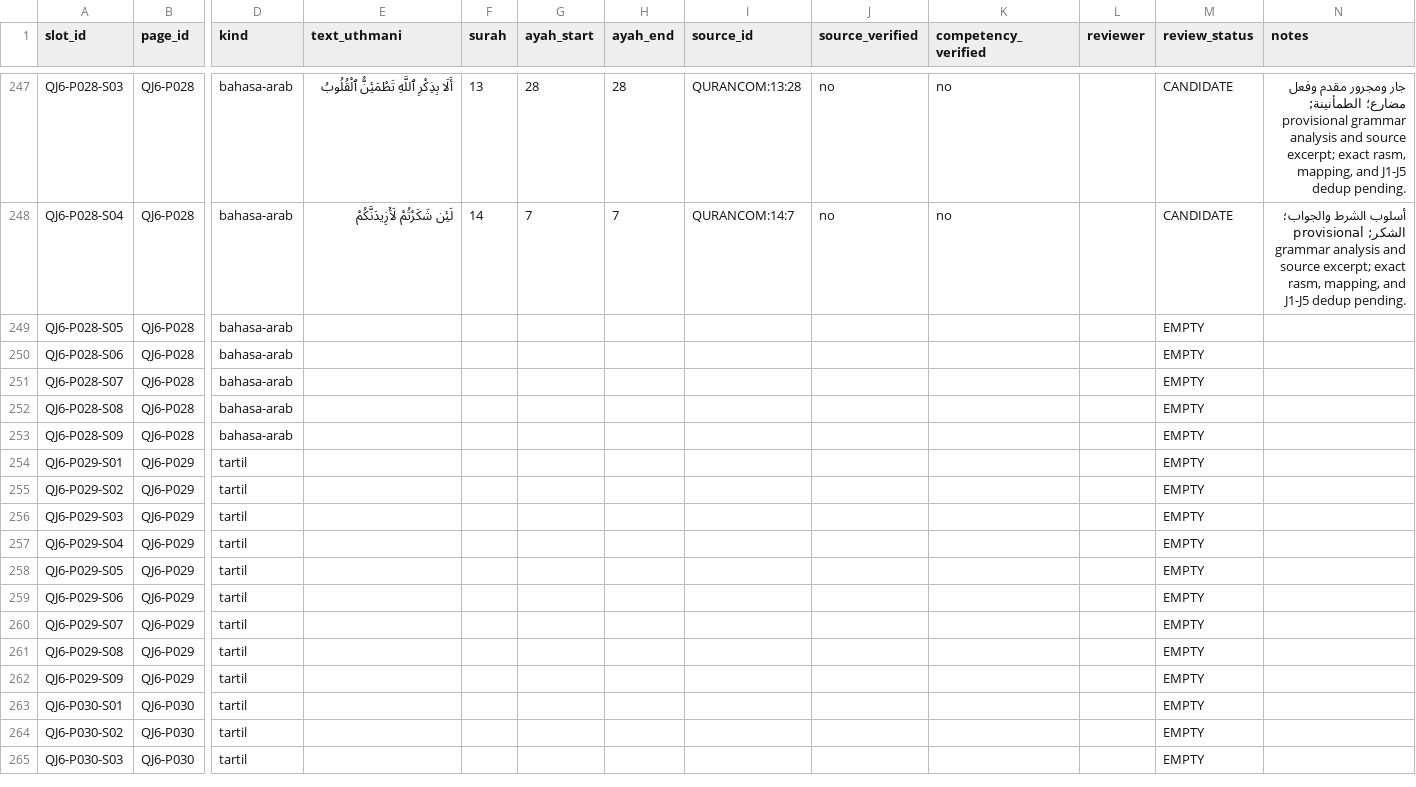
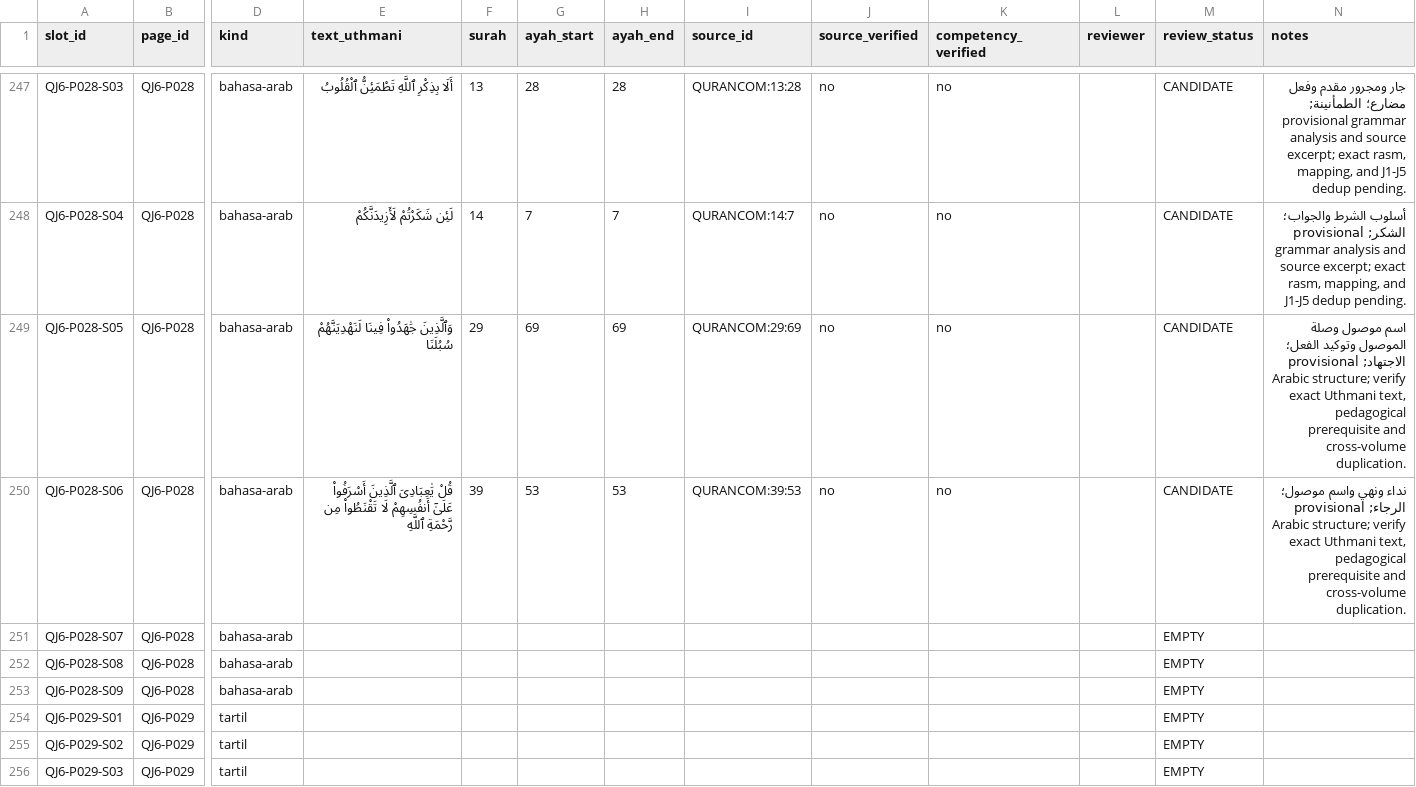
Before and after one commit to pesantrenriqa-boop/QURBATA, a CSV file: books/jilid-6/tools/QJ6-slots.csv, drawn as a sheet; only a part is shown, gaps mark what is left out; the shorter side is filled out with more unchanged rows; the diff names each change by its address in the sheet, - before the commit and + after, or states it on an @@ line.

Commit message:
content(qj6): add P028-S05 S06 Arabic structures with surah diversity

```diff
--- a/books/jilid-6/tools/QJ6-slots.csv
+++ b/books/jilid-6/tools/QJ6-slots.csv
-E249 (text_uthmani): (empty)
+E249 (text_uthmani): وَٱلَّذِينَ جَٰهَدُوا۟ فِينَا لَنَهْدِيَنَّهُمْ سُبُلَنَا
-F249 (surah): (empty)
+F249 (surah): 29
-G249 (ayah_start): (empty)
+G249 (ayah_start): 69
-H249 (ayah_end): (empty)
+H249 (ayah_end): 69
-I249 (source_id): (empty)
+I249 (source_id): QURANCOM:29:69
-J249:J250 (source_verified): (empty)
+J249:J250 (source_verified): no
-K249:K250 (competency_verified): (empty)
+K249:K250 (competency_verified): no
-M249:M250 (review_status): EMPTY
+M249:M250 (review_status): CANDIDATE
-N249 (notes): (empty)
+N249 (notes): اسم موصول وصلة الموصول وتوكيد الفعل؛ الاجتهاد; provisional Arabic structure; verify exact Uthmani text, pedagogical prerequisite and cross-volume duplication.
-E250 (text_uthmani): (empty)
+E250 (text_uthmani): قُلْ يَٰعِبَادِىَ ٱلَّذِينَ أَسْرَفُوا۟ عَلَىٰٓ أَنفُسِهِمْ لَا تَقْنَطُوا۟ مِن رَّحْمَةِ ٱللَّهِ
-F250 (surah): (empty)
+F250 (surah): 39
-G250 (ayah_start): (empty)
+G250 (ayah_start): 53
-H250 (ayah_end): (empty)
+H250 (ayah_end): 53
-I250 (source_id): (empty)
+I250 (source_id): QURANCOM:39:53
-N250 (notes): (empty)
+N250 (notes): نداء ونهي واسم موصول؛ الرجاء; provisional Arabic structure; verify exact Uthmani text, pedagogical prerequisite and cross-volume duplication.
```
